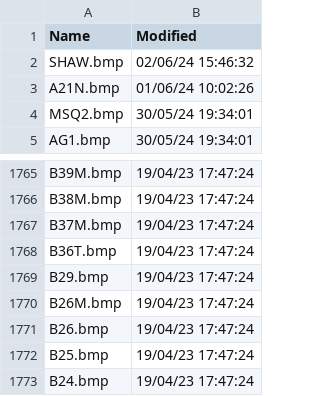
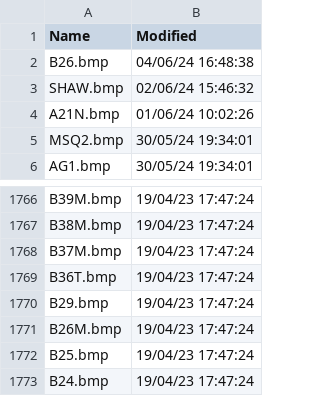
Before and after one commit to rikgale/VRSOperatorFlags, a CSV file: Silhouettes.csv, drawn as a sheet; only a part is shown, gaps mark what is left out.

```diff
--- a/Silhouettes.csv
+++ b/Silhouettes.csv
@@ -1,2 +1,3 @@
 Name,Modified
+B26.bmp,04/06/24 16:48:38
 SHAW.bmp,02/06/24 15:46:32
@@ -1770,3 +1771,2 @@ B29.bmp,19/04/23 17:47:24
 B26M.bmp,19/04/23 17:47:24
-B26.bmp,19/04/23 17:47:24
 B25.bmp,19/04/23 17:47:24
```
Also changed, not shown: OperatorFlagsList.csv, 2 other files.
